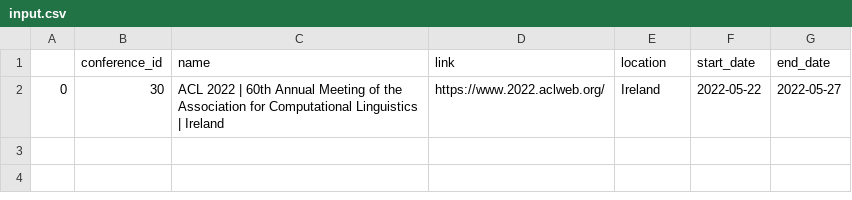
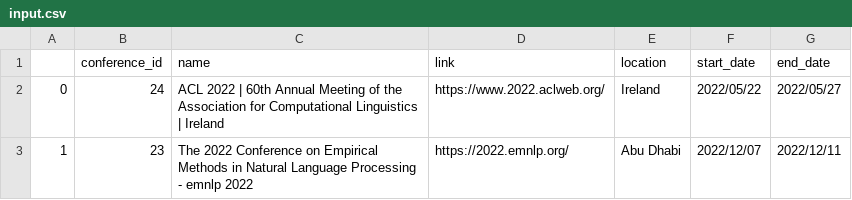
Before and after one commit to DelmiroDaladier/conference_calendar, a CSV file: input.csv, drawn as a sheet.

```diff
--- a/input.csv
+++ b/input.csv
@@ -1,2 +1,3 @@
 ,conference_id,name,link,location,start_date,end_date
-0,30,ACL 2022 |  60th Annual Meeting of the Association for Computational Linguistics | Ireland,https://www.2022.aclweb.org/,Ireland,2022-05-22,2022-05-27
+0,24,ACL 2022 |  60th Annual Meeting of the Association for Computational Linguistics | Ireland,https://www.2022.aclweb.org/,Ireland,2022/05/22,2022/05/27
+1,23,The 2022 Conference on Empirical Methods in Natural Language Processing - emnlp 2022,https://2022.emnlp.org/,Abu Dhabi,2022/12/07,2022/12/11
```
Also changed, not shown: 4 other files.
